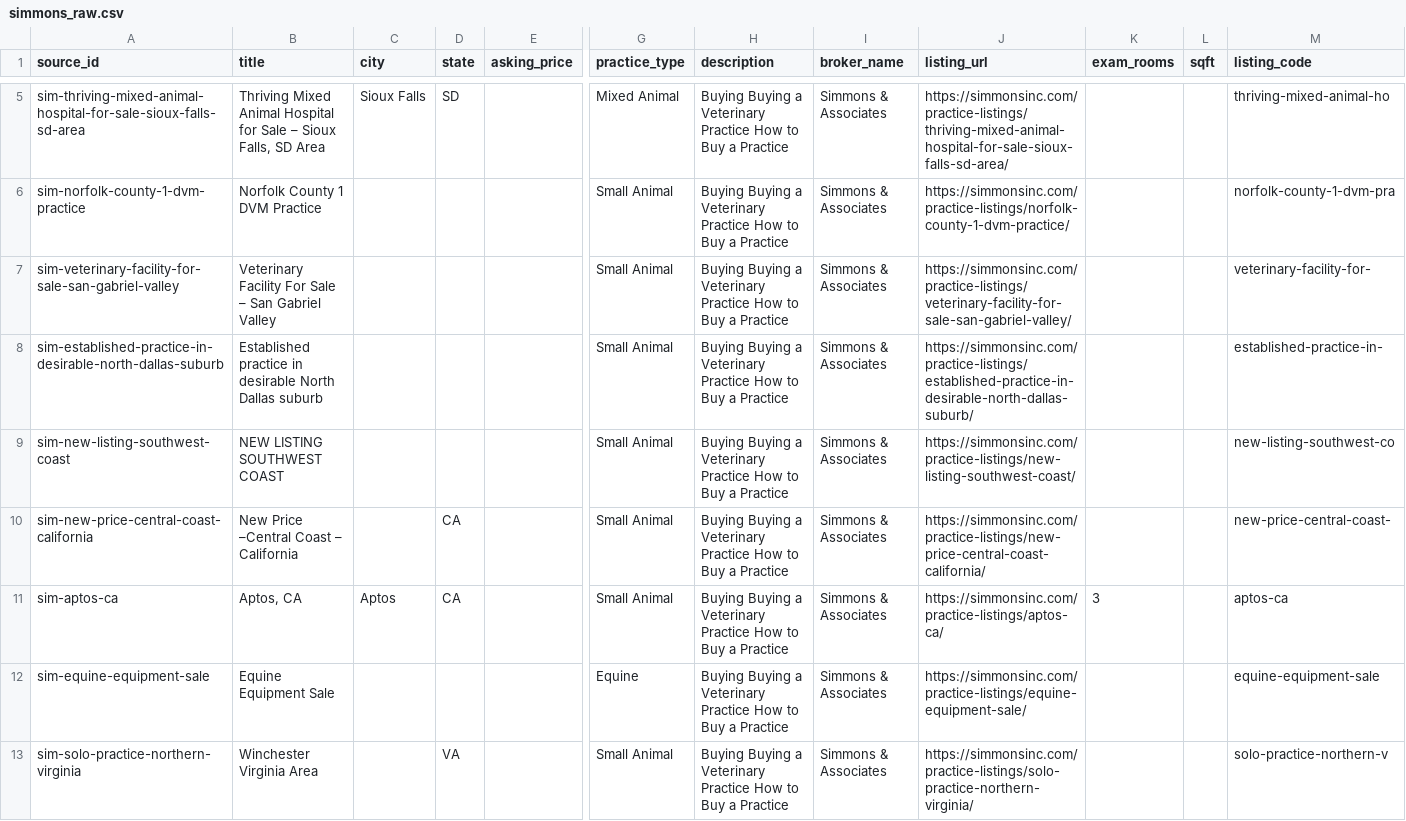
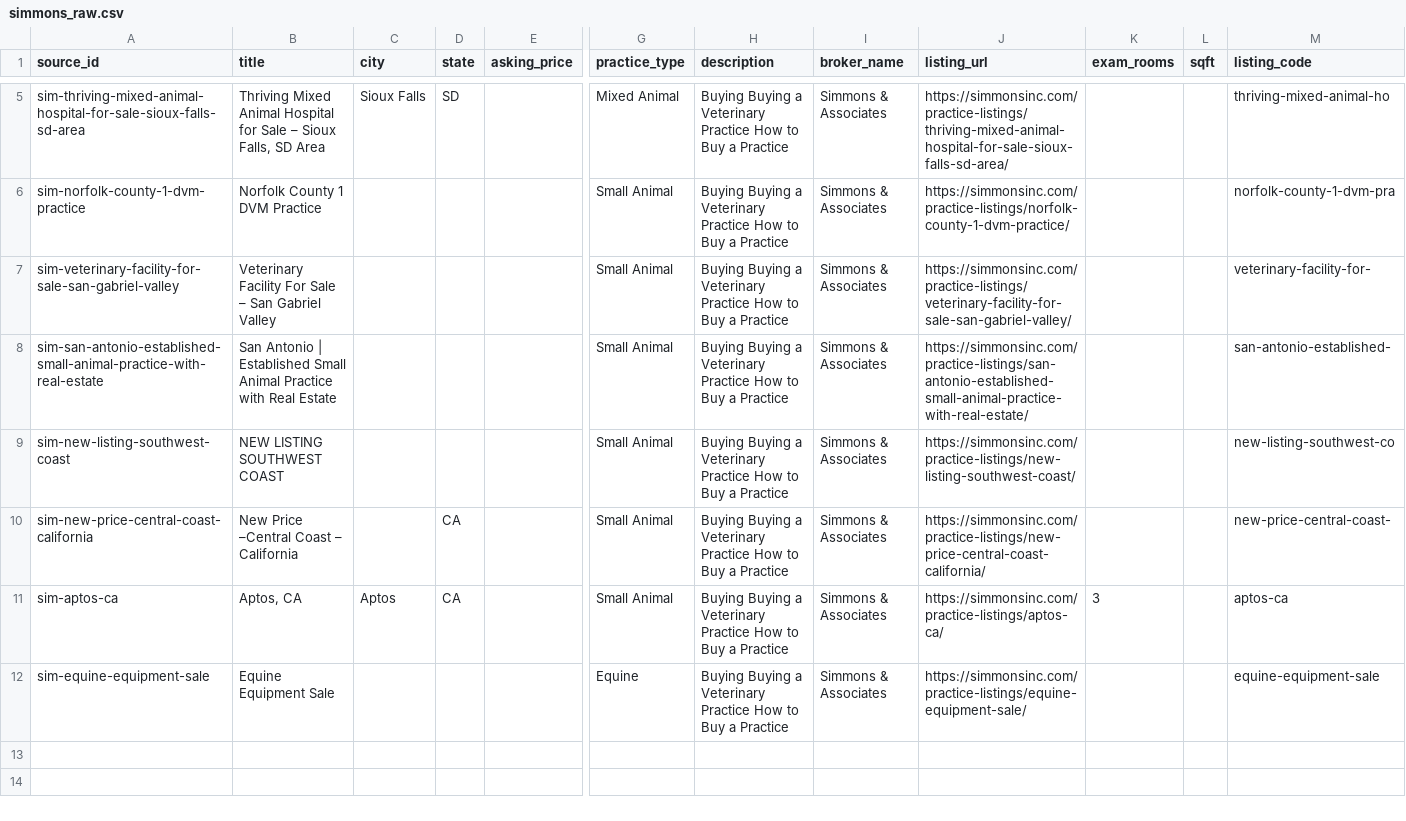
Before and after one commit to DentalAI22/vet-market-scrapers, a CSV file: output/simmons_raw.csv, drawn as a sheet; only a part is shown, gaps mark what is left out; rows hold the shown columns only; the diff names each change by its address in the sheet, - before the commit and + after, or states it on an @@ line.

```diff
--- a/output/simmons_raw.csv
+++ b/output/simmons_raw.csv
-A8 (source_id): sim-established-practice-in-desirable-north-dallas-suburb
+A8 (source_id): sim-san-antonio-established-small-animal-practice-with-real-estate
-B8 (title): Established practice in desirable North Dallas suburb
+B8 (title): San Antonio | Established Small Animal Practice with Real Estate
-J8 (listing_url): https://simmonsinc.com/practice-listings/established-practice-in-desirable-north-dallas-suburb/
+J8 (listing_url): https://simmonsinc.com/practice-listings/san-antonio-established-small-animal-practice-with-real-estate/
-M8 (listing_code): established-practice-in-
+M8 (listing_code): san-antonio-established-
-row 13: sim-solo-practice-northern-virginia | Winchester Virginia Area |  | VA |  | Small Animal | Buying Buying a Veterinary Practice How to Buy a Practice | Simmons & Associates | https://simmonsinc.com/practice-listings/solo-practice-northern-virginia/ |  |  | solo-practice-northern-v
```
Also changed, not shown: output/omnivet_raw.csv, output/psbroker_raw.csv, 3 other files.
